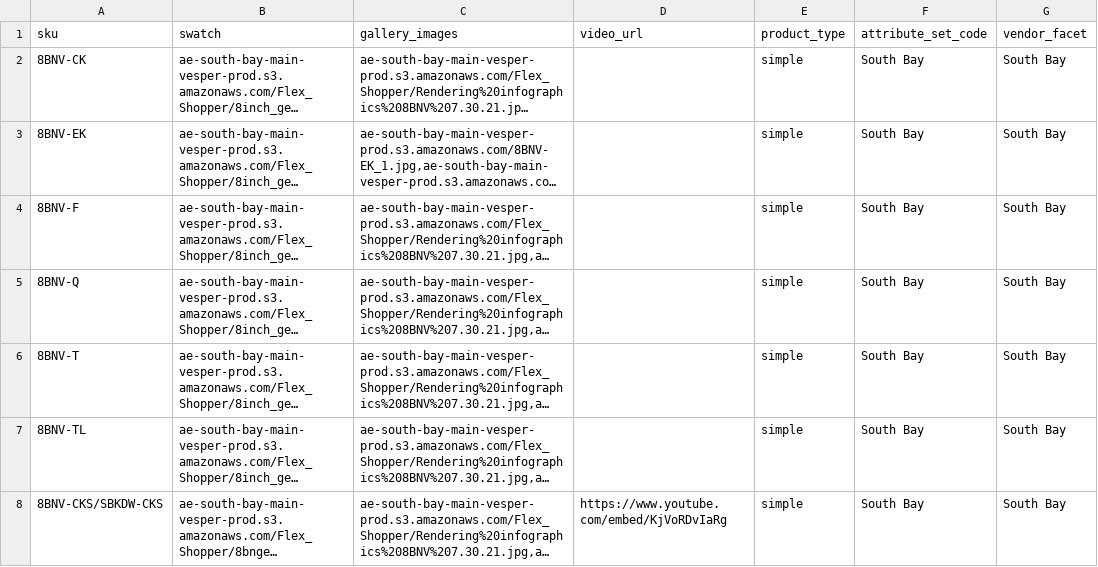
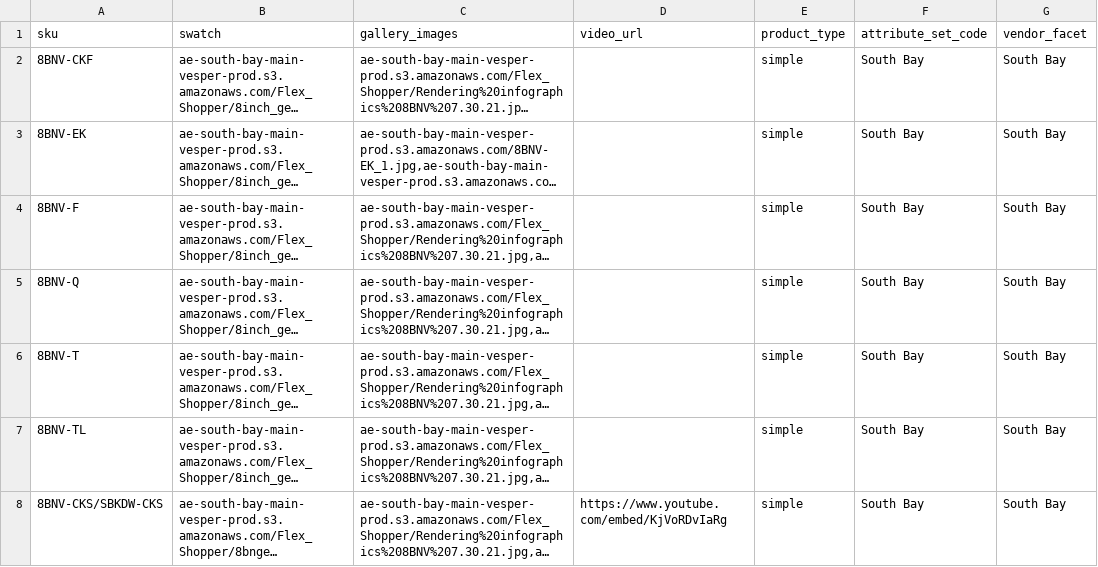
Before and after one commit to e2r2fx/CsvGit, a CSV file: SouthBay.csv, drawn as a sheet; only a part is shown; long unchanged cells end in …; the diff names each change by its address in the sheet, - before the commit and + after, or states it on an @@ line.

Commit message:
sku fixed

```diff
--- a/SouthBay.csv
+++ b/SouthBay.csv
-A2 (sku): 8BNV-CK
+A2 (sku): 8BNV-CKF
```
